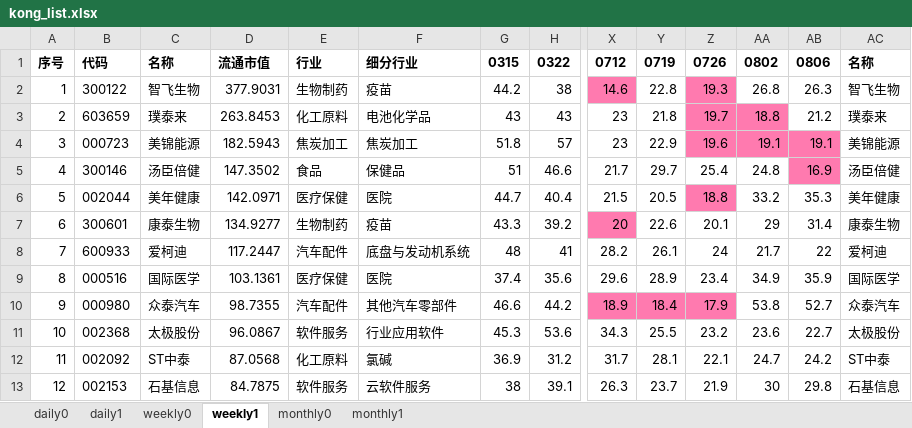
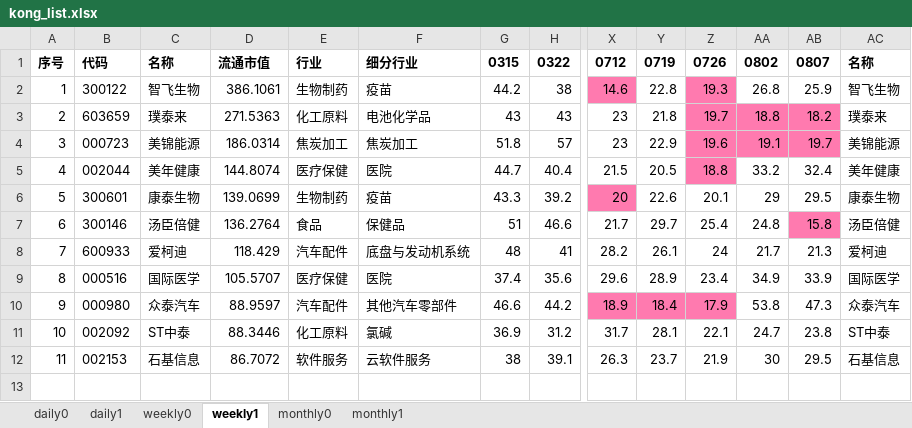
Before and after one commit to aixingkong/view, an Excel workbook: kong_list.xlsx, sheet weekly1, drawn as a sheet; only a part is shown, gaps mark what is left out; values as stored, in another font and other column widths than the file's, no borders; removed rows and columns are numbered as before the commit, all else as after; rows hold the shown columns only; the diff names each change by its address in the sheet, - before the commit and + after, or states it on an @@ line.

```diff
--- a/kong_list.xlsx (sheet weekly1)
+++ b/kong_list.xlsx (sheet weekly1)
-AB1: 0806
+AB1: 0807
-D2: 377.9031
+D2: 386.1061
-AB2: 26.3
+AB2: 25.9
-D3: 263.8453
+D3: 271.5363
-AB3: 21.2
+AB3: 18.2
-AB3 fill: none
+AB3 fill: #FF7AAF
-D4: 182.5943
+D4: 186.0314
-AB4: 19.1
+AB4: 19.7
-row 5: 4 | 300146 | 汤臣倍健 | 147.3502 | 食品 | 保健品 | 51 | 46.6 | 21.7 | 29.7 | 25.4 | 24.8 | 16.9 | 汤臣倍健
@@ column A renumbered from row 5 down @@
-D5: 142.0971
+D5: 144.8074
-AB5: 35.3
+AB5: 32.4
-D6: 134.9277
+D6: 139.0699
-AB6: 31.4
+AB6: 29.5
+row 7: 6 | 300146 | 汤臣倍健 | 136.2764 | 食品 | 保健品 | 51 | 46.6 | 21.7 | 29.7 | 25.4 | 24.8 | 15.8 | 汤臣倍健
-D8: 117.2447
+D8: 118.429
-AB8: 22
+AB8: 21.3
-D9: 103.1361
+D9: 105.5707
-AB9: 35.9
+AB9: 33.9
-D10: 98.7355
+D10: 88.9597
-AB10: 52.7
+AB10: 47.3
-row 11: 10 | 002368 | 太极股份 | 96.0867 | 软件服务 | 行业应用软件 | 45.3 | 53.6 | 34.3 | 25.5 | 23.2 | 23.6 | 22.7 | 太极股份
-D11: 87.0568
+D11: 88.3446
-AB11: 24.2
+AB11: 23.8
-D12: 84.7875
+D12: 86.7072
-AB12: 29.8
+AB12: 29.5
```
Also changed, not shown: sheet weekly0, sheet daily0, sheet daily1, hidden cells, 2 other files.
